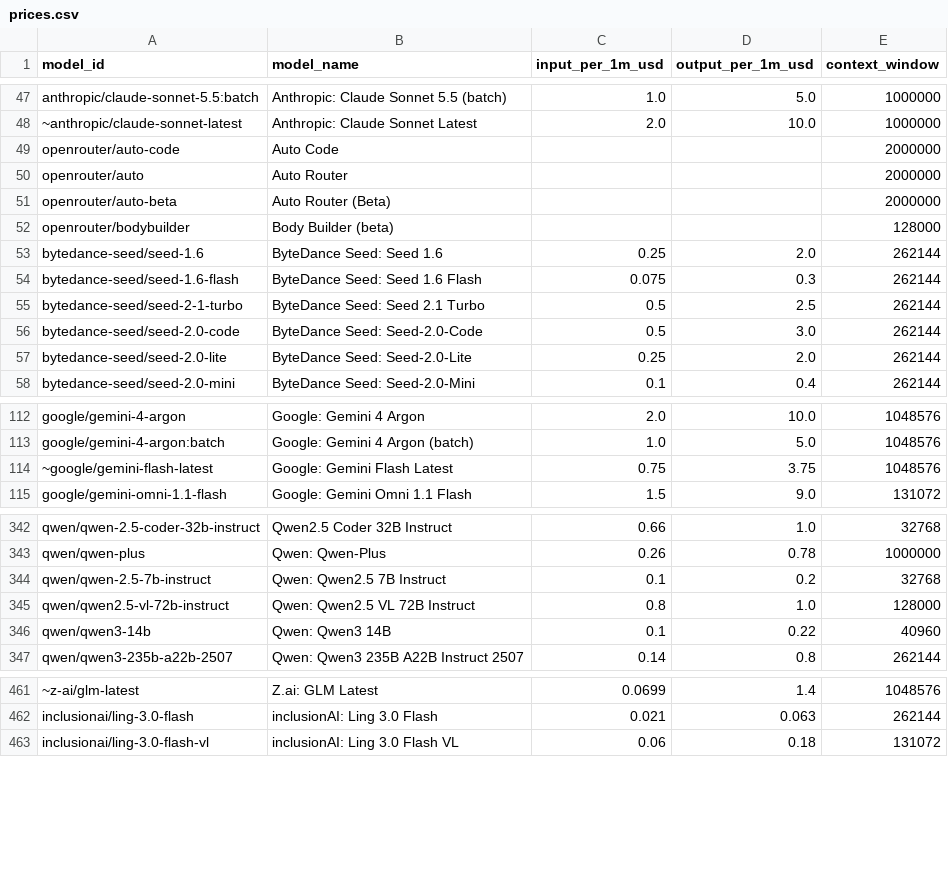
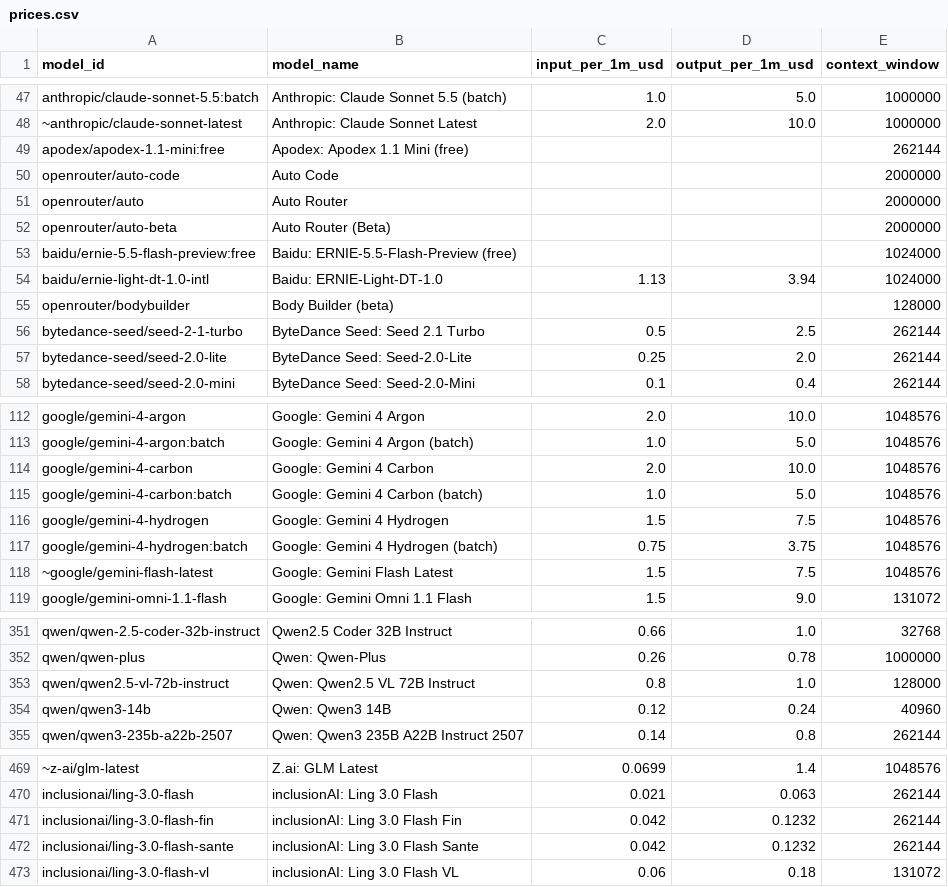
Before and after one commit to Sam-Bombay/ai-price-watch, a CSV file: dataset/prices.csv, drawn as a sheet; only a part is shown, gaps mark what is left out; removed rows and columns are numbered as before the commit, all else as after; the diff covers the shown part only; the diff names each change by its address in the sheet, - before the commit and + after, or states it on an @@ line.

```diff
--- a/dataset/prices.csv
+++ b/dataset/prices.csv
+row 49: apodex/apodex-1.1-mini:free | Apodex: Apodex 1.1 Mini (free) |  |  | 262144
+row 53: baidu/ernie-5.5-flash-preview:free | Baidu: ERNIE-5.5-Flash-Preview (free) |  |  | 1024000
+row 54: baidu/ernie-light-dt-1.0-intl | Baidu: ERNIE-Light-DT-1.0 | 1.13 | 3.94 | 1024000
-row 53: bytedance-seed/seed-1.6 | ByteDance Seed: Seed 1.6 | 0.25 | 2.0 | 262144
-row 54: bytedance-seed/seed-1.6-flash | ByteDance Seed: Seed 1.6 Flash | 0.075 | 0.3 | 262144
-row 56: bytedance-seed/seed-2.0-code | ByteDance Seed: Seed-2.0-Code | 0.5 | 3.0 | 262144
+row 114: google/gemini-4-carbon | Google: Gemini 4 Carbon | 2.0 | 10.0 | 1048576
+row 115: google/gemini-4-carbon:batch | Google: Gemini 4 Carbon (batch) | 1.0 | 5.0 | 1048576
+row 116: google/gemini-4-hydrogen | Google: Gemini 4 Hydrogen | 1.5 | 7.5 | 1048576
+row 117: google/gemini-4-hydrogen:batch | Google: Gemini 4 Hydrogen (batch) | 0.75 | 3.75 | 1048576
-C118 (input_per_1m_usd): 0.75
+C118 (input_per_1m_usd): 1.5
-D118 (output_per_1m_usd): 3.75
+D118 (output_per_1m_usd): 7.5
-row 344: qwen/qwen-2.5-7b-instruct | Qwen: Qwen2.5 7B Instruct | 0.1 | 0.2 | 32768
-C354 (input_per_1m_usd): 0.1
+C354 (input_per_1m_usd): 0.12
-D354 (output_per_1m_usd): 0.22
+D354 (output_per_1m_usd): 0.24
+row 471: inclusionai/ling-3.0-flash-fin | inclusionAI: Ling 3.0 Flash Fin | 0.042 | 0.1232 | 262144
+row 472: inclusionai/ling-3.0-flash-sante | inclusionAI: Ling 3.0 Flash Sante | 0.042 | 0.1232 | 262144
```
Also changed, not shown: 6 added rows, 1 removed row and 38 edited cells elsewhere in this file, dataset/changes.csv, 7 other files.
